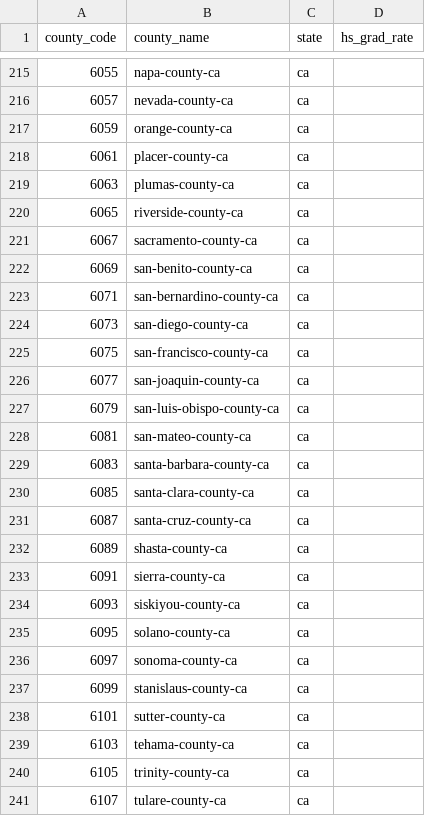
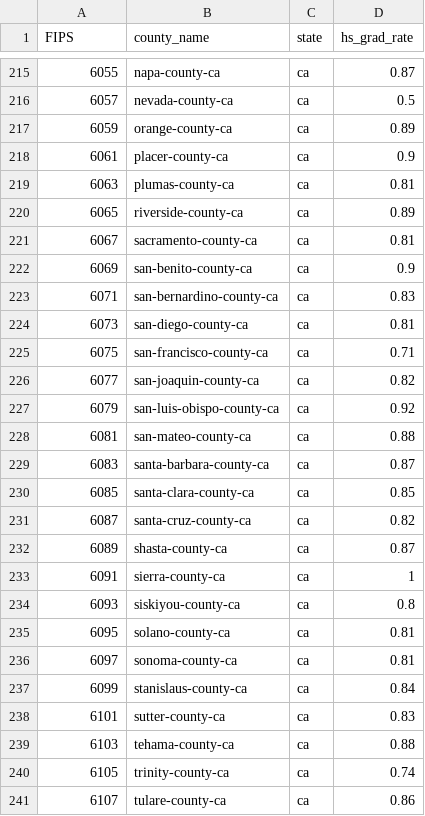
Before and after one commit to Carolina-Data-Challenge/ZASP, a CSV file: high-school-graduation-data/hs_grad_rate.csv, drawn as a sheet; only a part is shown, gaps mark what is left out; the diff covers the shown part only.

Commit message:
added california data to hs_grad_rate

```diff
--- a/high-school-graduation-data/hs_grad_rate.csv
+++ b/high-school-graduation-data/hs_grad_rate.csv
@@ -1 +1 @@
-county_code,county_name,state,hs_grad_rate
+FIPS,county_name,state,hs_grad_rate
@@ -215,27 +215,27 @@ county_code,county_name,state,hs_grad_rate
-6055,napa-county-ca,ca,
-6057,nevada-county-ca,ca,
-6059,orange-county-ca,ca,
-6061,placer-county-ca,ca,
-6063,plumas-county-ca,ca,
-6065,riverside-county-ca,ca,
-6067,sacramento-county-ca,ca,
-6069,san-benito-county-ca,ca,
-6071,san-bernardino-county-ca,ca,
-6073,san-diego-county-ca,ca,
-6075,san-francisco-county-ca,ca,
-6077,san-joaquin-county-ca,ca,
-6079,san-luis-obispo-county-ca,ca,
-6081,san-mateo-county-ca,ca,
-6083,santa-barbara-county-ca,ca,
-6085,santa-clara-county-ca,ca,
-6087,santa-cruz-county-ca,ca,
-6089,shasta-county-ca,ca,
-6091,sierra-county-ca,ca,
-6093,siskiyou-county-ca,ca,
-6095,solano-county-ca,ca,
-6097,sonoma-county-ca,ca,
-6099,stanislaus-county-ca,ca,
-6101,sutter-county-ca,ca,
-6103,tehama-county-ca,ca,
-6105,trinity-county-ca,ca,
-6107,tulare-county-ca,ca,
+6055,napa-county-ca,ca,0.87
+6057,nevada-county-ca,ca,0.5
+6059,orange-county-ca,ca,0.89
+6061,placer-county-ca,ca,0.9
+6063,plumas-county-ca,ca,0.81
+6065,riverside-county-ca,ca,0.89
+6067,sacramento-county-ca,ca,0.81
+6069,san-benito-county-ca,ca,0.9
+6071,san-bernardino-county-ca,ca,0.83
+6073,san-diego-county-ca,ca,0.81
+6075,san-francisco-county-ca,ca,0.71
+6077,san-joaquin-county-ca,ca,0.82
+6079,san-luis-obispo-county-ca,ca,0.92
+6081,san-mateo-county-ca,ca,0.88
+6083,santa-barbara-county-ca,ca,0.87
+6085,santa-clara-county-ca,ca,0.85
+6087,santa-cruz-county-ca,ca,0.82
+6089,shasta-county-ca,ca,0.87
+6091,sierra-county-ca,ca,1
+6093,siskiyou-county-ca,ca,0.8
+6095,solano-county-ca,ca,0.81
+6097,sonoma-county-ca,ca,0.81
+6099,stanislaus-county-ca,ca,0.84
+6101,sutter-county-ca,ca,0.83
+6103,tehama-county-ca,ca,0.88
+6105,trinity-county-ca,ca,0.74
+6107,tulare-county-ca,ca,0.86
```
Also changed, not shown: 31 edited cells elsewhere in this file.
